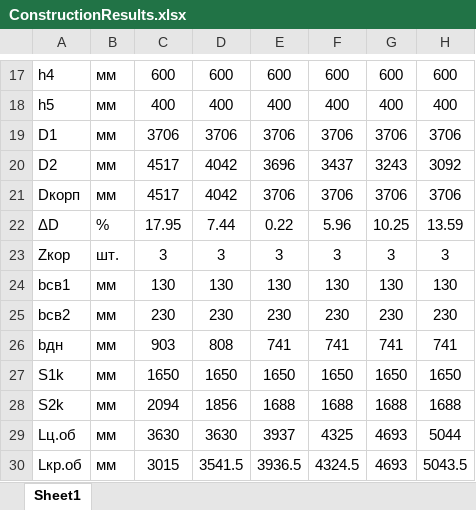
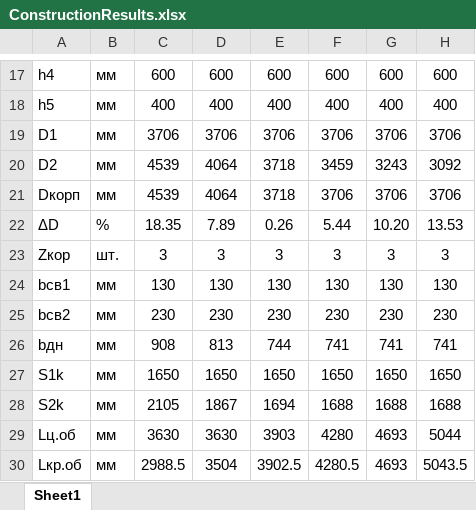
Before and after one commit to fastmarlin/PAROGENA, an Excel workbook: program/ConstructionResults.xlsx, sheet Sheet1, drawn as a sheet; only a part is shown, gaps mark what is left out; values as stored, in another font and other column widths than the file's, no borders; conditional formats not drawn; the diff covers the shown part only; the diff names each change by its address in the sheet, - before the commit and + after, or states it on an @@ line.

```diff
--- a/program/ConstructionResults.xlsx (sheet Sheet1)
+++ b/program/ConstructionResults.xlsx (sheet Sheet1)
-C20:C21: 4517
+C20:C21: 4539
-D20:D21: 4042
+D20:D21: 4064
-E20: 3696
+E20: 3718
-F20: 3437
+F20: 3459
-E21: 3706
+E21: 3718
-C22: 17.95
+C22: 18.35
-D22: 7.44
+D22: 7.89
-E22: 0.22
+E22: 0.26
-F22: 5.96
+F22: 5.44
-G22: 10.25
+G22: 10.20
-H22: 13.59
+H22: 13.53
-C26: 903
+C26: 908
-D26: 808
+D26: 813
-E26: 741
+E26: 744
-C28: 2094
+C28: 2105
-D28: 1856
+D28: 1867
-E28: 1688
+E28: 1694
-E29: 3937
+E29: 3903
-F29: 4325
+F29: 4280
-C30: 3015
+C30: 2988.5
-D30: 3541.5
+D30: 3504
-E30: 3936.5
+E30: 3902.5
-F30: 4324.5
+F30: 4280.5
```
Also changed, not shown: 29 edited cells elsewhere in this sheet, program/tab3.xlsx, program/tab4.xlsx, 9 other files.
